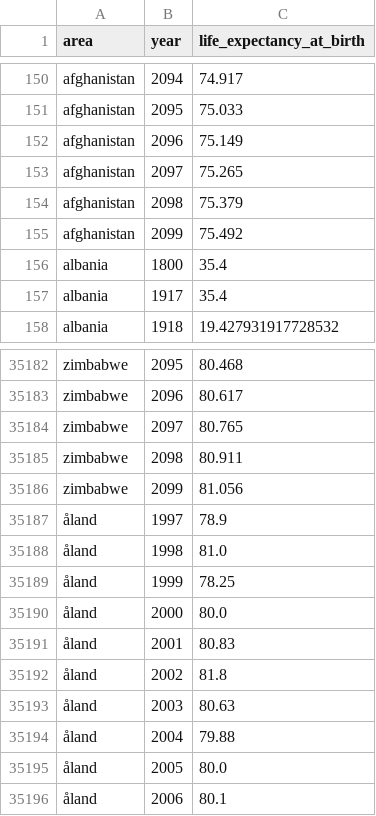
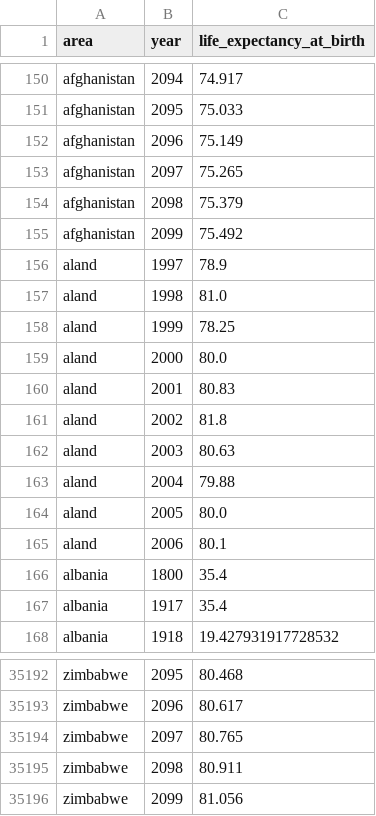
Before and after one commit to open-numbers/ddf--gapminder--hist_lex, a CSV file: ddf--datapoints--life_expectancy_at_birth--by--area--year.csv, drawn as a sheet; only a part is shown, gaps mark what is left out.

```diff
--- a/ddf--datapoints--life_expectancy_at_birth--by--area--year.csv
+++ b/ddf--datapoints--life_expectancy_at_birth--by--area--year.csv
@@ -155,2 +155,12 @@ afghanistan,2098,75.379
 afghanistan,2099,75.492
+aland,1997,78.9
+aland,1998,81.0
+aland,1999,78.25
+aland,2000,80.0
+aland,2001,80.83
+aland,2002,81.8
+aland,2003,80.63
+aland,2004,79.88
+aland,2005,80.0
+aland,2006,80.1
 albania,1800,35.4
@@ -35186,11 +35196 @@ zimbabwe,2098,80.911
 zimbabwe,2099,81.056
-åland,1997,78.9
-åland,1998,81.0
-åland,1999,78.25
-åland,2000,80.0
-åland,2001,80.83
-åland,2002,81.8
-åland,2003,80.63
-åland,2004,79.88
-åland,2005,80.0
-åland,2006,80.1
```
Also changed, not shown: ddf--entities--area.csv, 3 other files.
